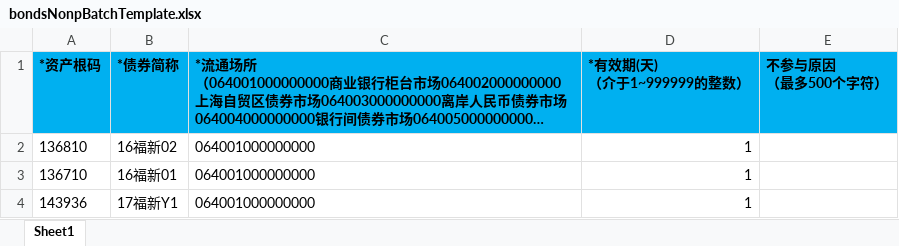
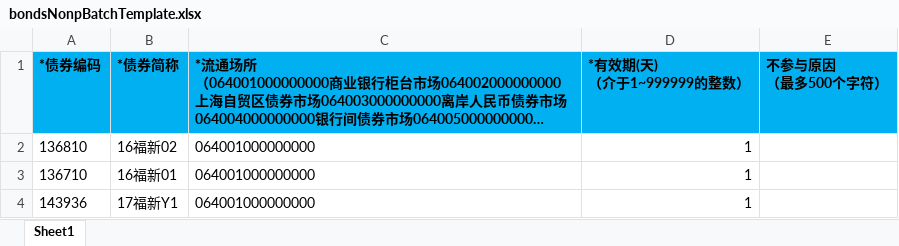
Before and after one commit to byp0808/cbpc-frontend, an Excel workbook: public/model/bondsNonpBatchTemplate.xlsx, sheet Sheet1, drawn as a sheet; long unchanged cells end in …; values as stored, in another font and other column widths than the file's, no borders; the diff names each change by its address in the sheet, - before the commit and + after, or states it on an @@ line.

```diff
--- a/public/model/bondsNonpBatchTemplate.xlsx (sheet Sheet1)
+++ b/public/model/bondsNonpBatchTemplate.xlsx (sheet Sheet1)
-A1: *资产根码
+A1: *债券编码
```
Also changed, not shown: public/model/bondTemplate.xlsx.
